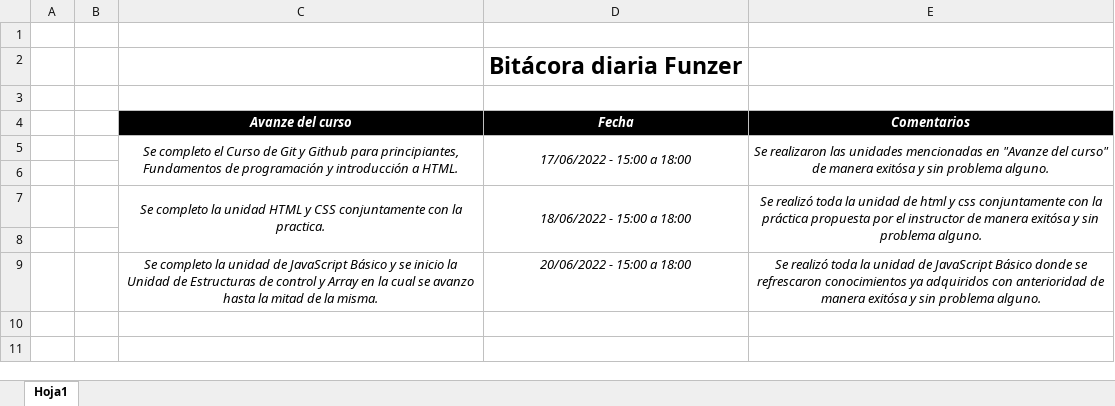
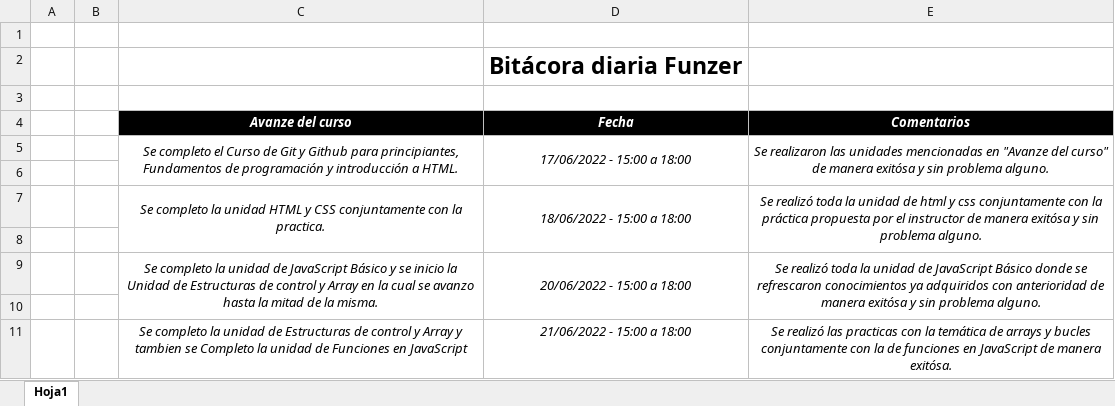
Before and after one commit to CarlosOrdonez123/Bitacora, an Excel workbook: Bitacora.xlsx, sheet Hoja1, drawn as a sheet; values as stored, in another font and other column widths than the file's, no borders; the diff names each change by its address in the sheet, - before the commit and + after, or states it on an @@ line.

Commit message:
Actualización

```diff
--- a/Bitacora.xlsx (sheet Hoja1)
+++ b/Bitacora.xlsx (sheet Hoja1)
+C9:C10 merged
+D9:D10 merged
+E9:E10 merged
+row 10: (empty)
+row 11:  |  | Se completo la unidad de Estructuras de control y Array y tambien se Completo la unidad de Funciones en JavaScript | 21/06/2022 - 15:00 a 18:00 | Se realizó las practicas con la temática de arrays y bucles conjuntamente con la de funciones en JavaScript de manera exitósa.
```
